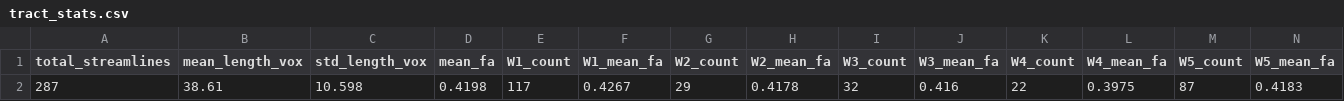
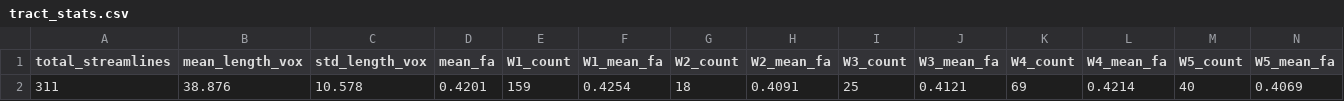
Before and after one commit to Archesz/inCCsight, a CSV file: data/example/000117/tract_stats.csv, drawn as a sheet.

```diff
--- a/data/example/000117/tract_stats.csv
+++ b/data/example/000117/tract_stats.csv
@@ -1,2 +1,2 @@
 total_streamlines,mean_length_vox,std_length_vox,mean_fa,W1_count,W1_mean_fa,W2_count,W2_mean_fa,W3_count,W3_mean_fa,W4_count,W4_mean_fa,W5_count,W5_mean_fa
-287,38.61,10.598,0.4198,117,0.4267,29,0.4178,32,0.416,22,0.3975,87,0.4183
+311,38.876,10.578,0.4201,159,0.4254,18,0.4091,25,0.4121,69,0.4214,40,0.4069
```
Also changed, not shown: data/example/000117/inCCsight/roqs_based.csv, data/example/000251/inCCsight/roqs_based.csv, 35 other files.
